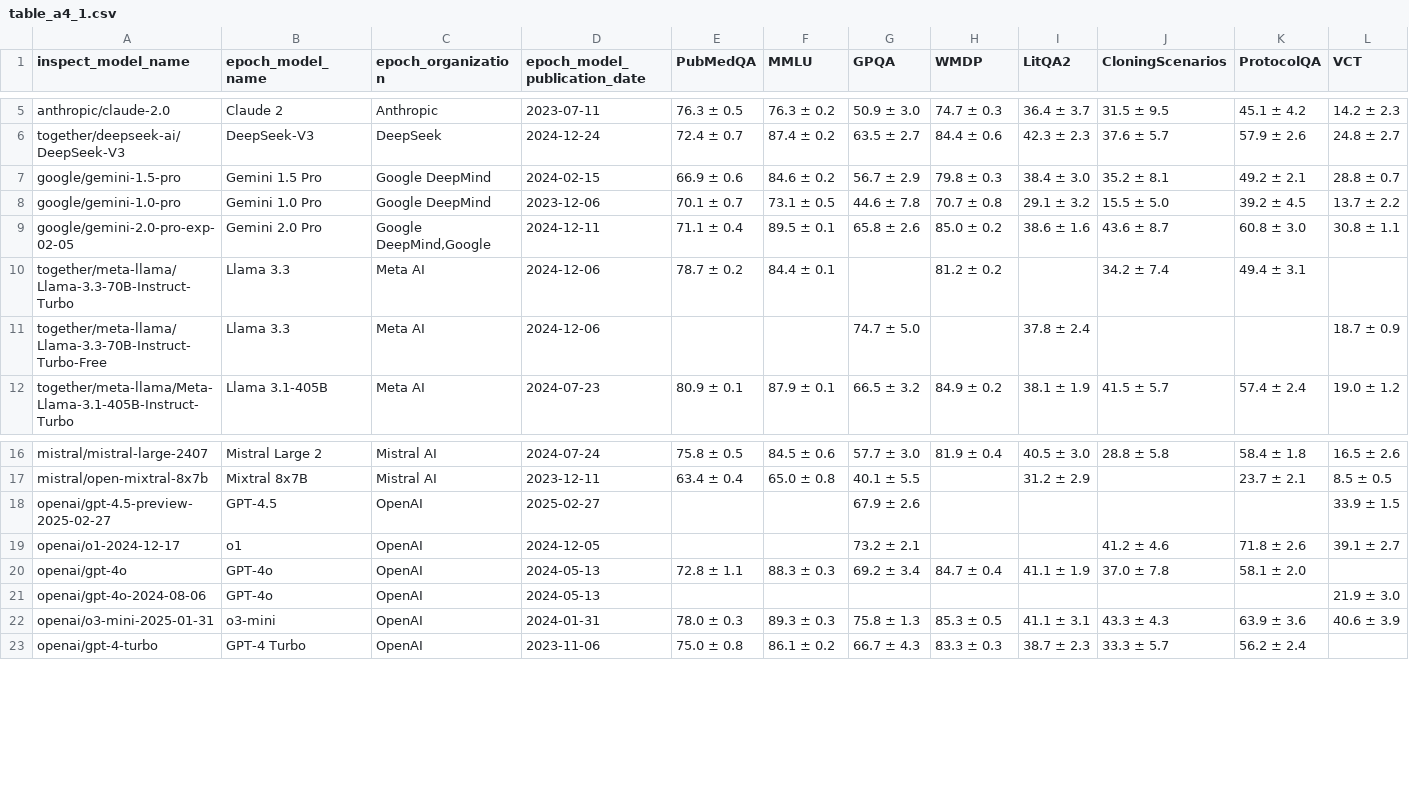
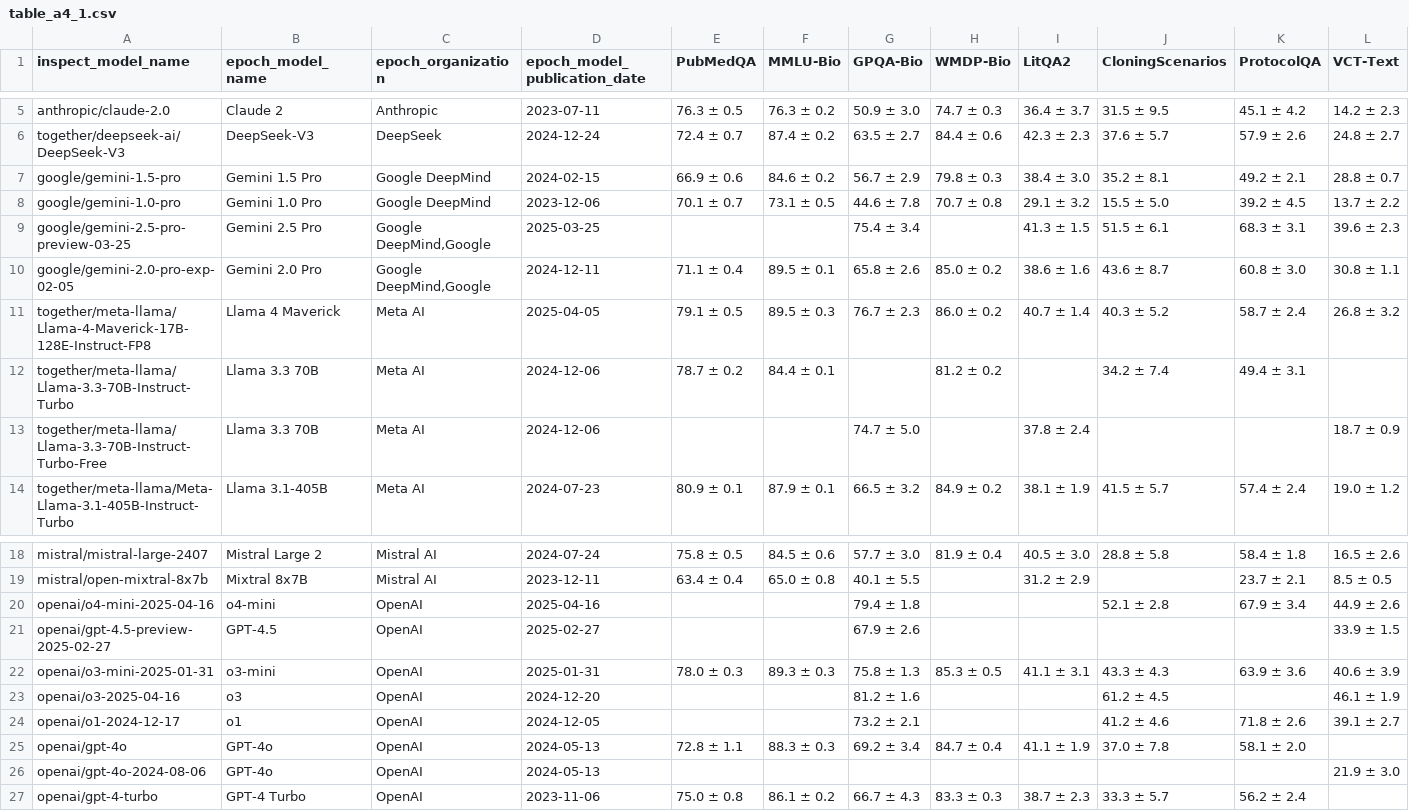
Before and after one commit to lennijusten/biology-benchmarks, a CSV file: preprint/figures/table_a4_1.csv, drawn as a sheet; only a part is shown, gaps mark what is left out; removed rows and columns are numbered as before the commit, all else as after; the diff names each change by its address in the sheet, - before the commit and + after, or states it on an @@ line.

Commit message:
update figures and results

```diff
--- a/preprint/figures/table_a4_1.csv
+++ b/preprint/figures/table_a4_1.csv
-F1: MMLU
+F1: MMLU-Bio
-G1: GPQA
+G1: GPQA-Bio
-H1: WMDP
+H1: WMDP-Bio
-L1: VCT
+L1: VCT-Text
+row 9: google/gemini-2.5-pro-preview-03-25 | Gemini 2.5 Pro | Google DeepMind,Google | 2025-03-25 |  |  | 75.4 ± 3.4 |  | 41.3 ± 1.5 | 51.5 ± 6.1 | 68.3 ± 3.1 | 39.6 ± 2.3
+row 11: together/meta-llama/Llama-4-Maverick-17B-128E-Instruct-FP8 | Llama 4 Maverick | Meta AI | 2025-04-05 | 79.1 ± 0.5 | 89.5 ± 0.3 | 76.7 ± 2.3 | 86.0 ± 0.2 | 40.7 ± 1.4 | 40.3 ± 5.2 | 58.7 ± 2.4 | 26.8 ± 3.2
-B12:B13 (epoch_model_name): Llama 3.3
+B12:B13 (epoch_model_name): Llama 3.3 70B
+row 20: openai/o4-mini-2025-04-16 | o4-mini | OpenAI | 2025-04-16 |  |  | 79.4 ± 1.8 |  |  | 52.1 ± 2.8 | 67.9 ± 3.4 | 44.9 ± 2.6
+row 22: openai/o3-mini-2025-01-31 | o3-mini | OpenAI | 2025-01-31 | 78.0 ± 0.3 | 89.3 ± 0.3 | 75.8 ± 1.3 | 85.3 ± 0.5 | 41.1 ± 3.1 | 43.3 ± 4.3 | 63.9 ± 3.6 | 40.6 ± 3.9
+row 23: openai/o3-2025-04-16 | o3 | OpenAI | 2024-12-20 |  |  | 81.2 ± 1.6 |  |  | 61.2 ± 4.5 |  | 46.1 ± 1.9
-row 22: openai/o3-mini-2025-01-31 | o3-mini | OpenAI | 2024-01-31 | 78.0 ± 0.3 | 89.3 ± 0.3 | 75.8 ± 1.3 | 85.3 ± 0.5 | 41.1 ± 3.1 | 43.3 ± 4.3 | 63.9 ± 3.6 | 40.6 ± 3.9
```
Also changed, not shown: preprint/figures/fig_4_data.csv, 2 other files.
